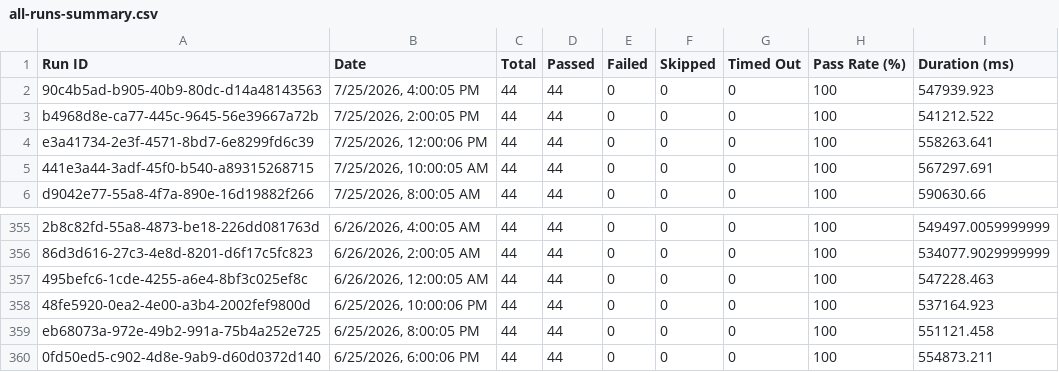
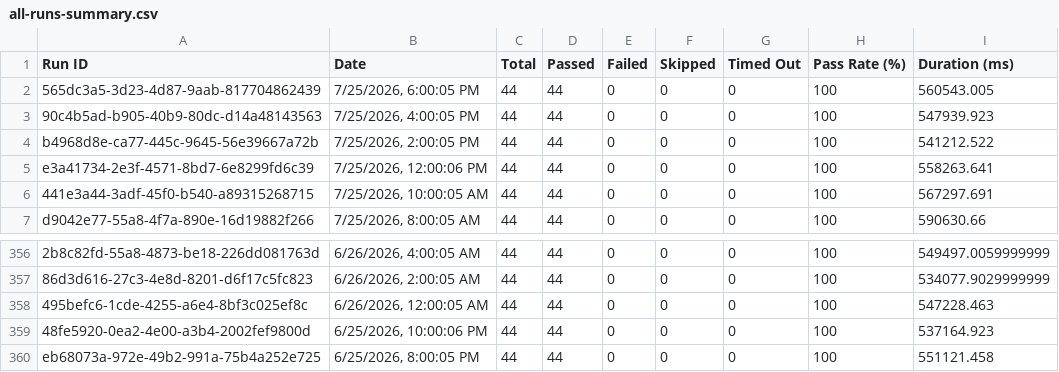
Before and after one commit to Shunyalabsai/console-automation, a CSV file: docs/exports/all-runs-summary.csv, drawn as a sheet; only a part is shown, gaps mark what is left out.

```diff
--- a/docs/exports/all-runs-summary.csv
+++ b/docs/exports/all-runs-summary.csv
@@ -1,2 +1,3 @@
 Run ID,Date,Total,Passed,Failed,Skipped,Timed Out,Pass Rate (%),Duration (ms)
+"565dc3a5-3d23-4d87-9aab-817704862439","7/25/2026, 6:00:05 PM",44,44,0,0,0,100,560543.005
 "90c4b5ad-b905-40b9-80dc-d14a48143563","7/25/2026, 4:00:05 PM",44,44,0,0,0,100,547939.923
@@ -359,2 +360 @@ Run ID,Date,Total,Passed,Failed,Skipped,Timed Out,Pass Rate (%),Duration (ms)
 "eb68073a-972e-49b2-991a-75b4a252e725","6/25/2026, 8:00:05 PM",44,44,0,0,0,100,551121.458
-"0fd50ed5-c902-4d8e-9ab9-d60d0372d140","6/25/2026, 6:00:06 PM",44,44,0,0,0,100,554873.211
```
Also changed, not shown: docs/exports/current-run.csv, 2 other files.
